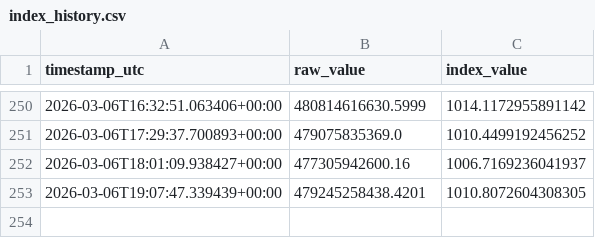
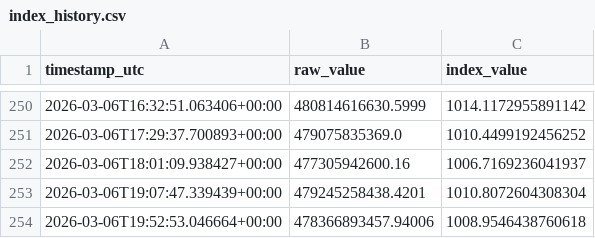
Before and after one commit to prasanna379ak/Crypto_Index, a CSV file: index_data/index_history.csv, drawn as a sheet; only a part is shown, gaps mark what is left out.

Commit message:
Index update [automated]

```diff
--- a/index_data/index_history.csv
+++ b/index_data/index_history.csv
@@ -252,2 +252,3 @@ timestamp_utc,raw_value,index_value
 2026-03-06T18:01:09.938427+00:00,477305942600.16,1006.7169236041937
-2026-03-06T19:07:47.339439+00:00,479245258438.4201,1010.8072604308305
+2026-03-06T19:07:47.339439+00:00,479245258438.4201,1010.8072604308304
+2026-03-06T19:52:53.046664+00:00,478366893457.94006,1008.9546438760618
```
Also changed, not shown: index_data/latest_marketcaps.csv, 2 other files.
